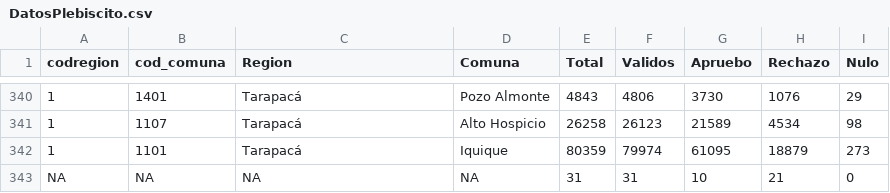
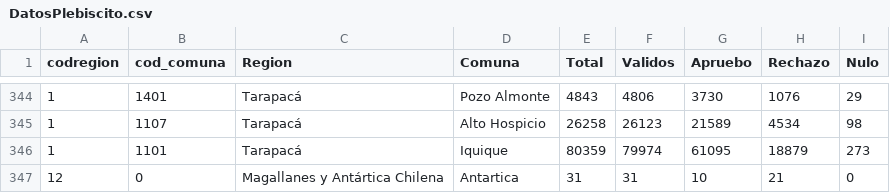
Before and after one commit to carlosyanez/Web-Scraping-Plebiscito, a CSV file: datos/DatosPlebiscito.csv, drawn as a sheet; only a part is shown, gaps mark what is left out; addresses are those after the commit; the diff covers the shown part only; the diff names each change by its address in the sheet, - before the commit and + after, or states it on an @@ line.

```diff
--- a/datos/DatosPlebiscito.csv
+++ b/datos/DatosPlebiscito.csv
-A347 (codregion): NA
+A347 (codregion): 12
-B347 (cod_comuna): NA
+B347 (cod_comuna): 0
-C347 (Region): NA
+C347 (Region): Magallanes y Antártica Chilena
-D347 (Comuna): NA
+D347 (Comuna): Antartica
```
Also changed, not shown: 4 added rows and 56 edited cells elsewhere in this file, 1 other file.
